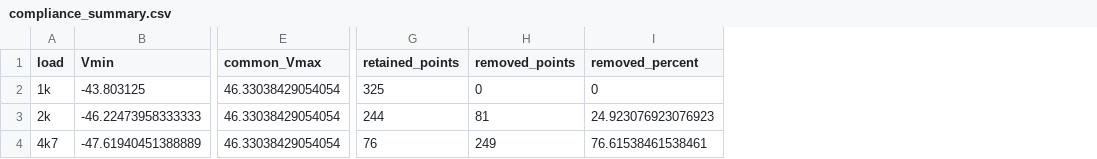
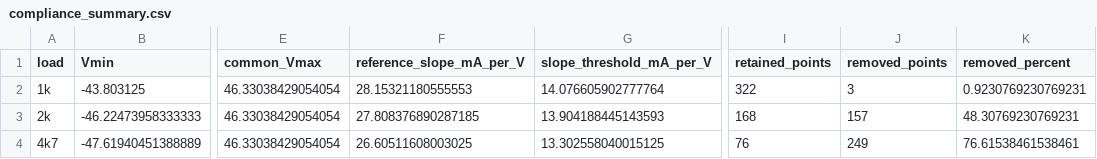
Before and after one commit to import-tiago/FEI, a CSV file: MSc/PME406/1.Analysis/tables/compliance_summary.csv, drawn as a sheet; only a part is shown, gaps mark what is left out; addresses are those after the commit; the diff names each change by its address in the sheet, - before the commit and + after, or states it on an @@ line.

```diff
--- a/MSc/PME406/1.Analysis/tables/compliance_summary.csv
+++ b/MSc/PME406/1.Analysis/tables/compliance_summary.csv
+column F (reference_slope_mA_per_V), rows 2-4: 28.15321180555553 | 27.808376890287185 | 26.60511608003025
+column G (slope_threshold_mA_per_V), rows 2-4: 14.076605902777764 | 13.904188445143593 | 13.302558040015125
-I2 (retained_points): 325
+I2 (retained_points): 322
-J2 (removed_points): 0
+J2 (removed_points): 3
-K2 (removed_percent): 0
+K2 (removed_percent): 0.9230769230769231
-I3 (retained_points): 244
+I3 (retained_points): 168
-J3 (removed_points): 81
+J3 (removed_points): 157
-K3 (removed_percent): 24.923076923076923
+K3 (removed_percent): 48.30769230769231
```
Also changed, not shown: MSc/PME406/1.Analysis/tables/block_cv_folds.csv, MSc/PME406/1.Analysis/tables/block_cv_summary.csv, 30 other files.
